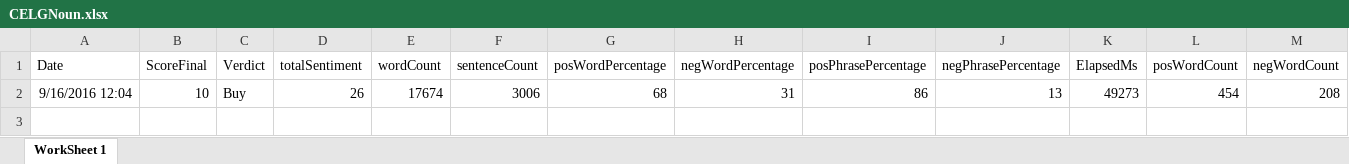
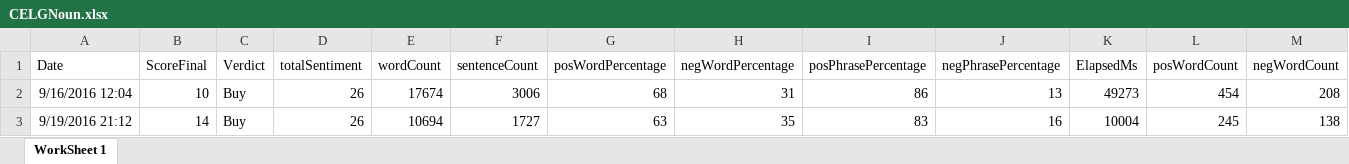
Before and after one commit to adnangumus/StockPredictor, an Excel workbook: StockPredictor/bin/Debug/Packages/Data/CELG/CELGNoun.xlsx, sheet WorkSheet 1, drawn as a sheet; only a part is shown; values as stored, in another font and other column widths than the file's, no borders; rows hold the shown columns only; the diff names each change by its address in the sheet, - before the commit and + after, or states it on an @@ line.

```diff
--- a/StockPredictor/bin/Debug/Packages/Data/CELG/CELGNoun.xlsx (sheet WorkSheet 1)
+++ b/StockPredictor/bin/Debug/Packages/Data/CELG/CELGNoun.xlsx (sheet WorkSheet 1)
+row 3: 9/19/2016 21:12 | 14 | Buy | 26 | 10694 | 1727 | 63 | 35 | 83 | 16 | 10004 | 245 | 138
```
Also changed, not shown: StockPredictor/bin/Debug/Packages/Data/BIIB/BIIBBag.xlsx, StockPredictor/bin/Debug/Packages/Data/BIIB/BIIBNamed.xlsx, 31 other files.
